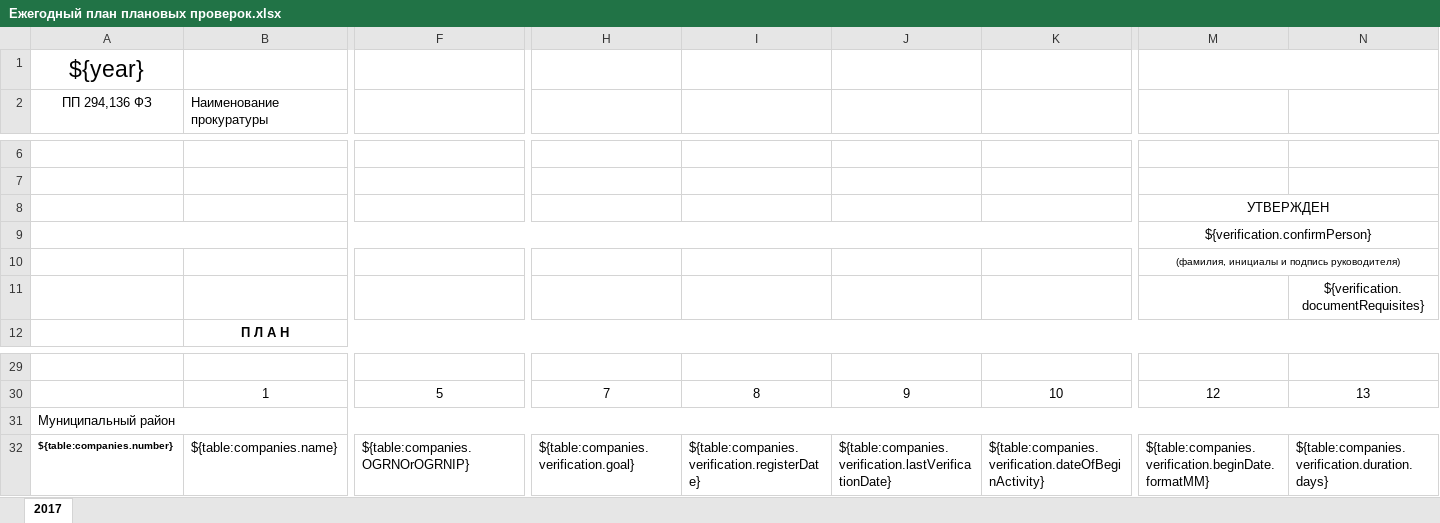
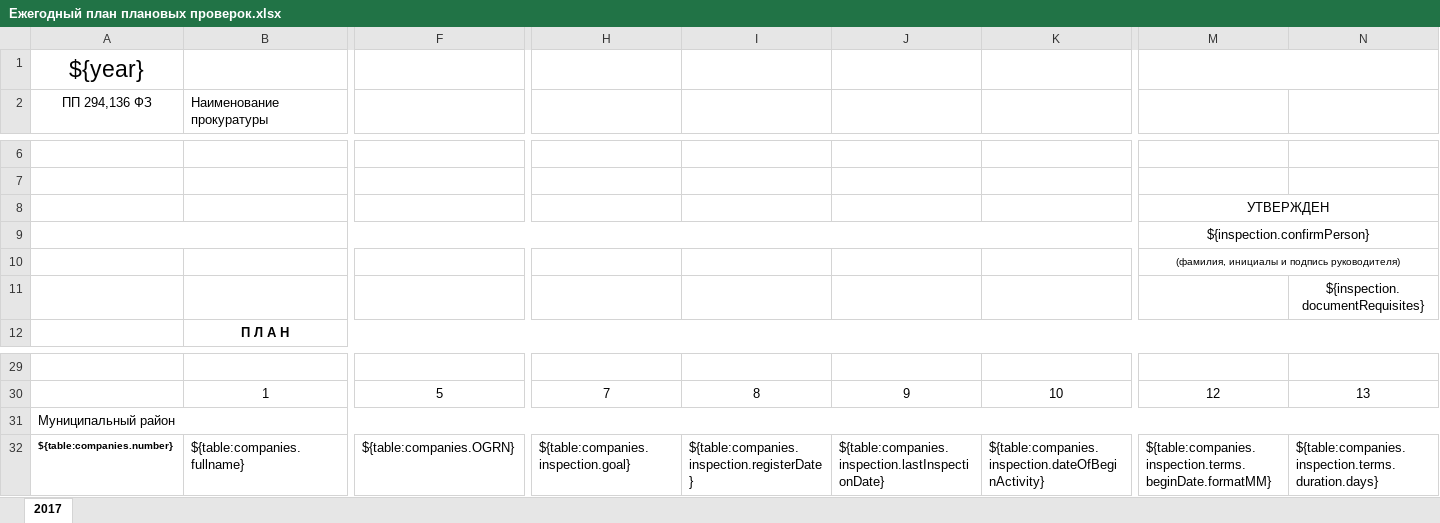
Before and after one commit to isau1222/fileCreator, an Excel workbook: assets/templates/Ежегодный план плановых проверок.xlsx, sheet 2017, drawn as a sheet; only a part is shown, gaps mark what is left out; values as stored, in another font and other column widths than the file's, no borders; the diff covers the shown part only; the diff names each change by its address in the sheet, - before the commit and + after, or states it on an @@ line.

Commit message:
Add name fixes

```diff
--- a/assets/templates/Ежегодный план плановых проверок.xlsx (sheet 2017)
+++ b/assets/templates/Ежегодный план плановых проверок.xlsx (sheet 2017)
-M9: ${verification.confirmPerson}
+M9: ${inspection.confirmPerson}
-N11: ${verification.documentRequisites}
+N11: ${inspection.documentRequisites}
-B32 (Наименование прокуратуры): ${table:companies.name}
+B32 (Наименование прокуратуры): ${table:companies.fullname}
-F32: ${table:companies.OGRNOrOGRNIP}
+F32: ${table:companies.OGRN}
-H32: ${table:companies.verification.goal}
+H32: ${table:companies.inspection.goal}
-I32: ${table:companies.verification.registerDate}
+I32: ${table:companies.inspection.registerDate}
-J32: ${table:companies.verification.lastVerificationDate}
+J32: ${table:companies.inspection.lastInspectionDate}
-K32: ${table:companies.verification.dateOfBeginActivity}
+K32: ${table:companies.inspection.dateOfBeginActivity}
-M32: ${table:companies.verification.beginDate.formatMM}
+M32: ${table:companies.inspection.terms.beginDate.formatMM}
-N32: ${table:companies.verification.duration.days}
+N32: ${table:companies.inspection.terms.duration.days}
```
Also changed, not shown: 4 edited cells elsewhere in this sheet, 2 other files.
